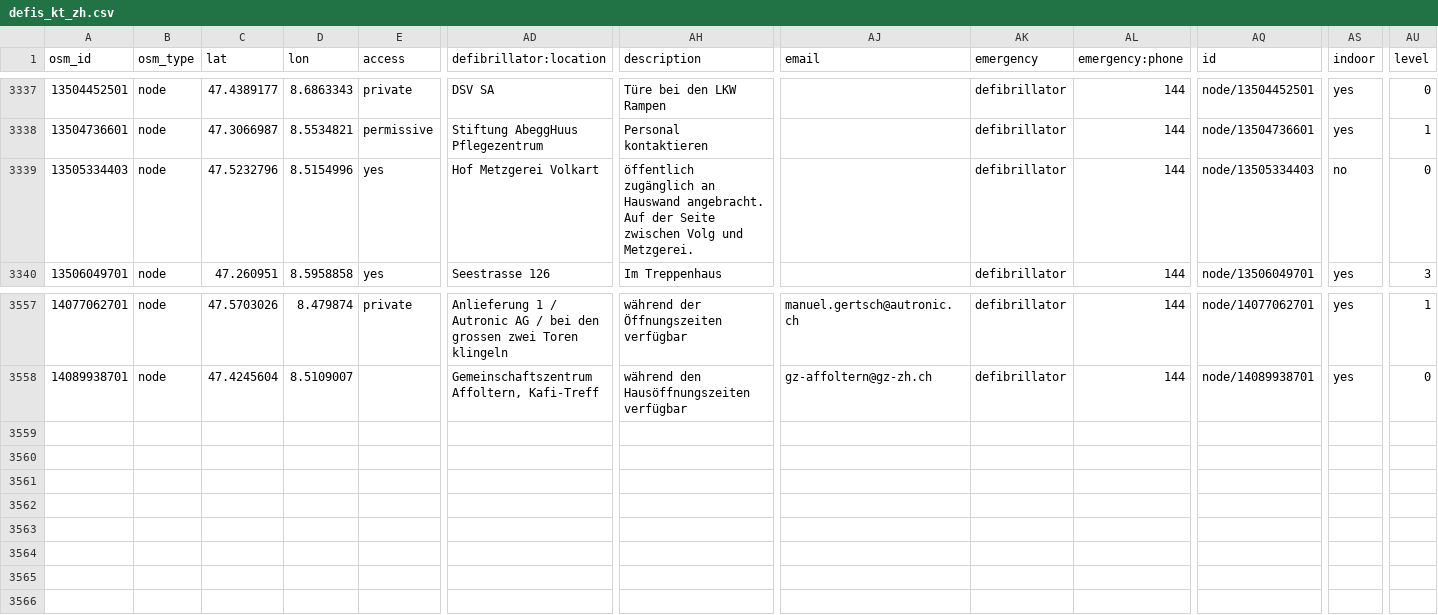
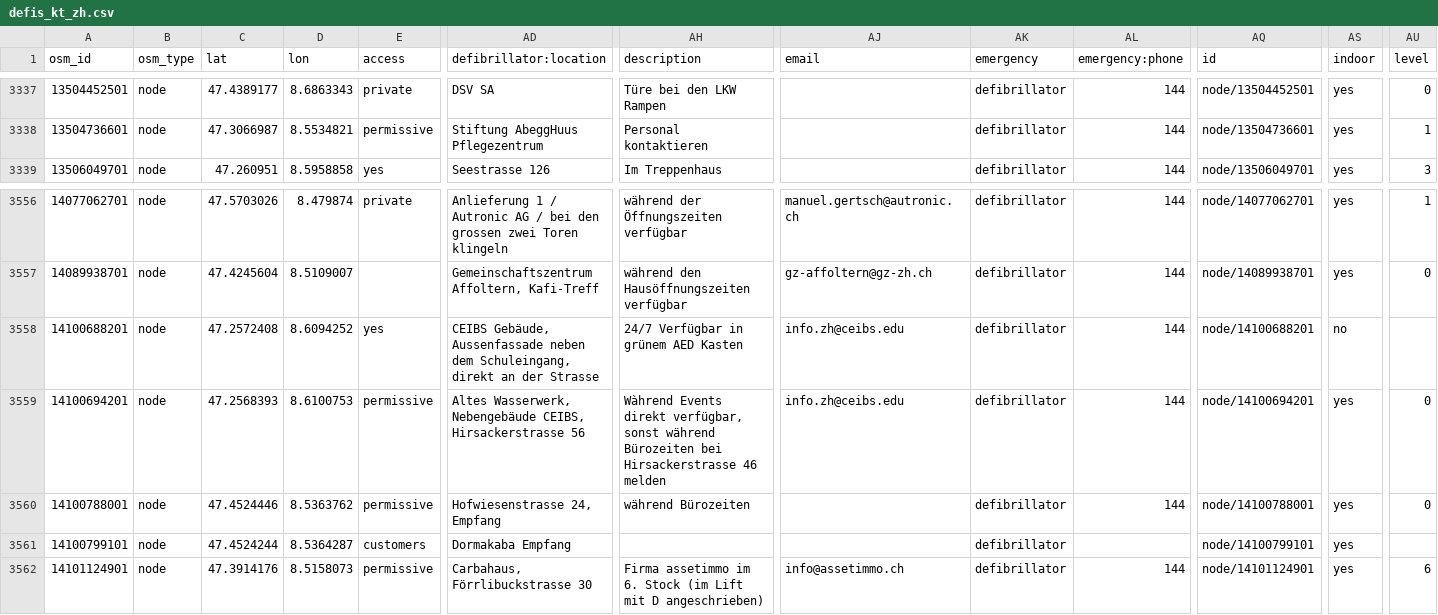
Before and after one commit to defikarte/defi_data, a CSV file: data/csv/defis_kt_zh.csv, drawn as a sheet; only a part is shown, gaps mark what is left out; removed rows and columns are numbered as before the commit, all else as after; rows hold the shown columns only; the diff names each change by its address in the sheet, - before the commit and + after, or states it on an @@ line.

```diff
--- a/data/csv/defis_kt_zh.csv
+++ b/data/csv/defis_kt_zh.csv
-row 3339: 13505334403 | node | 47.5232796 | 8.5154996 | yes | Hof Metzgerei Volkart | öffentlich zugänglich an Hauswand angebracht. Auf der Seite zwischen Volg und Metzgerei. |  | defibrillator | 144 | node/13505334403 | no | 0
+row 3558: 14100688201 | node | 47.2572408 | 8.6094252 | yes | CEIBS Gebäude, Aussenfassade neben dem Schuleingang, direkt an der Strasse | 24/7 Verfügbar in grünem AED Kasten | info.zh@ceibs.edu | defibrillator | 144 | node/14100688201 | no
+row 3559: 14100694201 | node | 47.2568393 | 8.6100753 | permissive | Altes Wasserwerk, Nebengebäude CEIBS, Hirsackerstrasse 56 | Wàhrend Events direkt verfügbar, sonst während Bürozeiten bei Hirsackerstrasse 46 melden | info.zh@ceibs.edu | defibrillator | 144 | node/14100694201 | yes | 0
+row 3560: 14100788001 | node | 47.4524446 | 8.5363762 | permissive | Hofwiesenstrasse 24, Empfang | während Bürozeiten |  | defibrillator | 144 | node/14100788001 | yes | 0
+row 3561: 14100799101 | node | 47.4524244 | 8.5364287 | customers | Dormakaba Empfang |  |  | defibrillator |  | node/14100799101 | yes
+row 3562: 14101124901 | node | 47.3914176 | 8.5158073 | permissive | Carbahaus, Förrlibuckstrasse 30 | Firma assetimmo im 6. Stock (im Lift mit D angeschrieben) | info@assetimmo.ch | defibrillator | 144 | node/14101124901 | yes | 6
```
Also changed, not shown: data/csv/defis_kt_gr.csv, data/csv/defis_kt_vd.csv, 11 other files.
